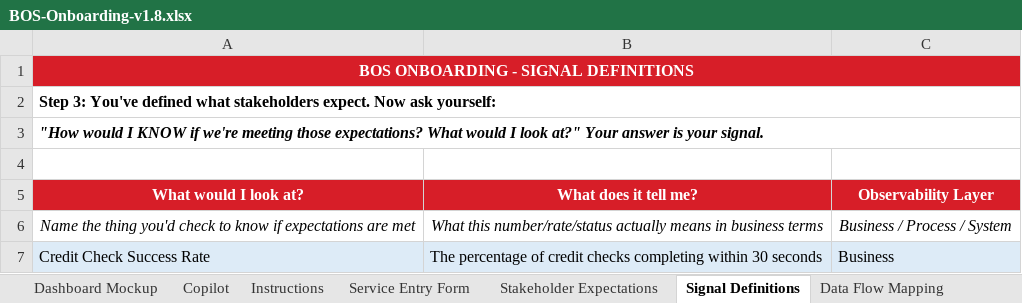
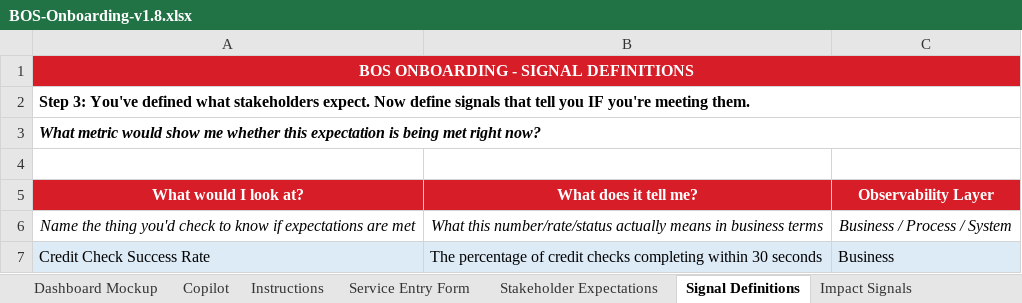
Before and after one commit to ochocinco0601/temp, an Excel workbook: BOS-Onboarding-v1.8.xlsx, sheet Signal Definitions, drawn as a sheet; values as stored, in another font and other column widths than the file's, no borders; the diff names each change by its address in the sheet, - before the commit and + after, or states it on an @@ line.

```diff
--- a/BOS-Onboarding-v1.8.xlsx (sheet Signal Definitions)
+++ b/BOS-Onboarding-v1.8.xlsx (sheet Signal Definitions)
+sheet tab: Impact Signals
-A2 (What would I look at?): …expect. Now ask yourself:
+A2 (What would I look at?): …expect. Now define signals that tell you IF you're meeting them.
-A3 (What would I look at?): "How would I KNOW if we're meeting those expectations? What would I look at?" Your answer is your signal.
+A3 (What would I look at?): What metric would show me whether this expectation is being met right now?
```
Also changed, not shown: sheet Dashboard Mockup, sheet Data Flow Mapping.
